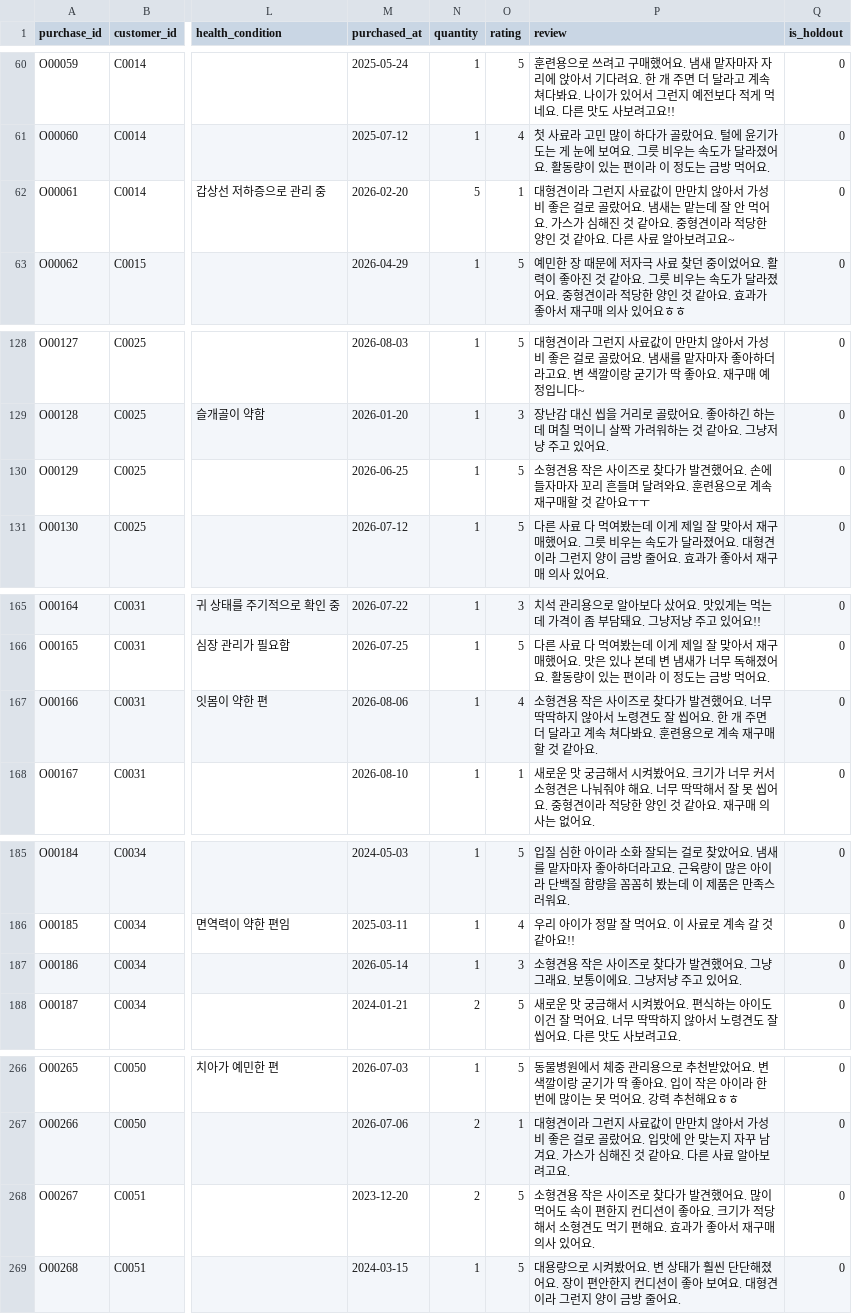
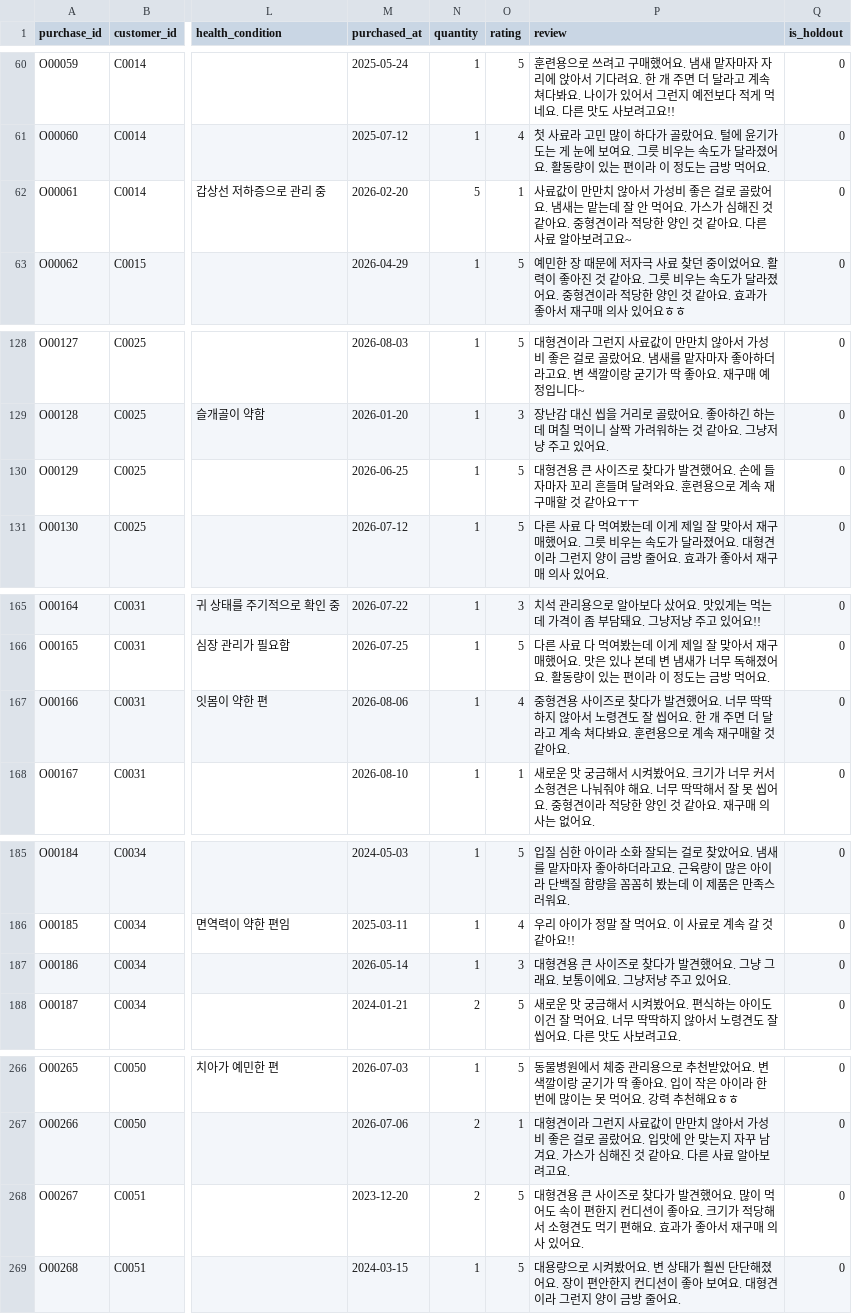
Before and after one commit to TodayWhatDish/dev-data-embed, a CSV file: data/pet_purchases.csv, drawn as a sheet; only a part is shown, gaps mark what is left out; the diff covers the shown part only; the diff names each change by its address in the sheet, - before the commit and + after, or states it on an @@ line.

```diff
--- a/data/pet_purchases.csv
+++ b/data/pet_purchases.csv
-P62 (review): 대형견이라 그런지 사료값이…
+P62 (review): 사료값이…
-P130 (review): 소형견용 작은 사이즈…
+P130 (review): 대형견용 큰 사이즈…
-P167 (review): 소형견용 작은 사이즈…
+P167 (review): 중형견용 사이즈…
-P187 (review): 소형견용 작은 사이즈…
+P187 (review): 대형견용 큰 사이즈…
-P268 (review): 소형견용 작은 사이즈…
+P268 (review): 대형견용 큰 사이즈…
```
Also changed, not shown: 25 edited cells elsewhere in this file, 3 other files.
